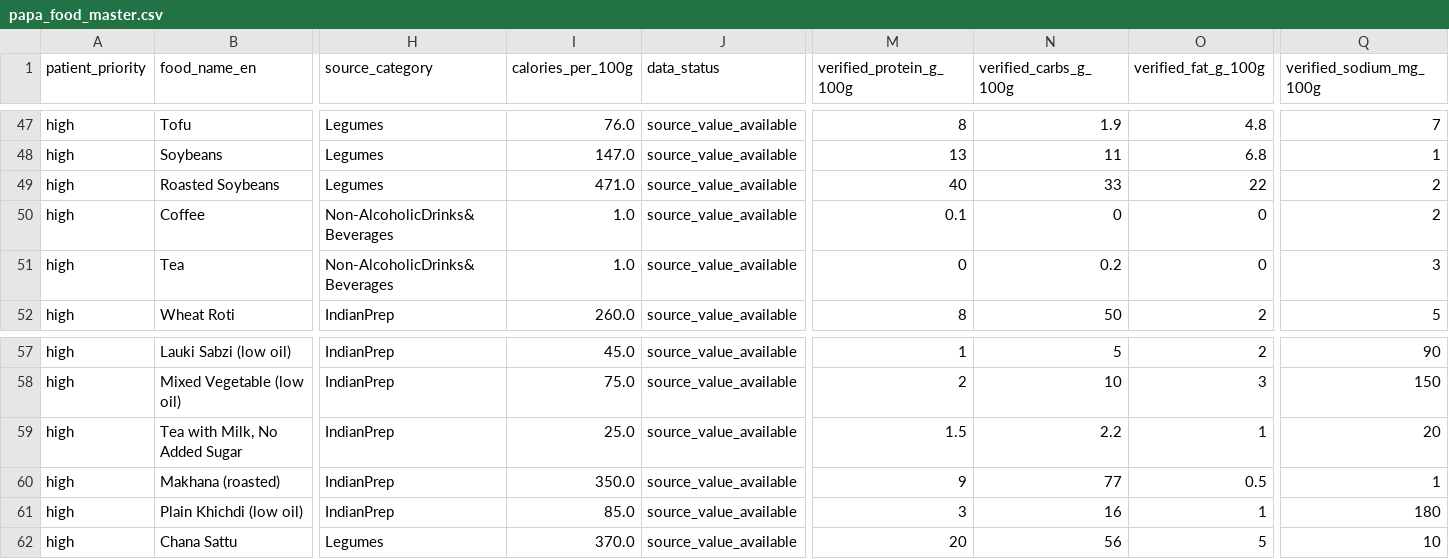
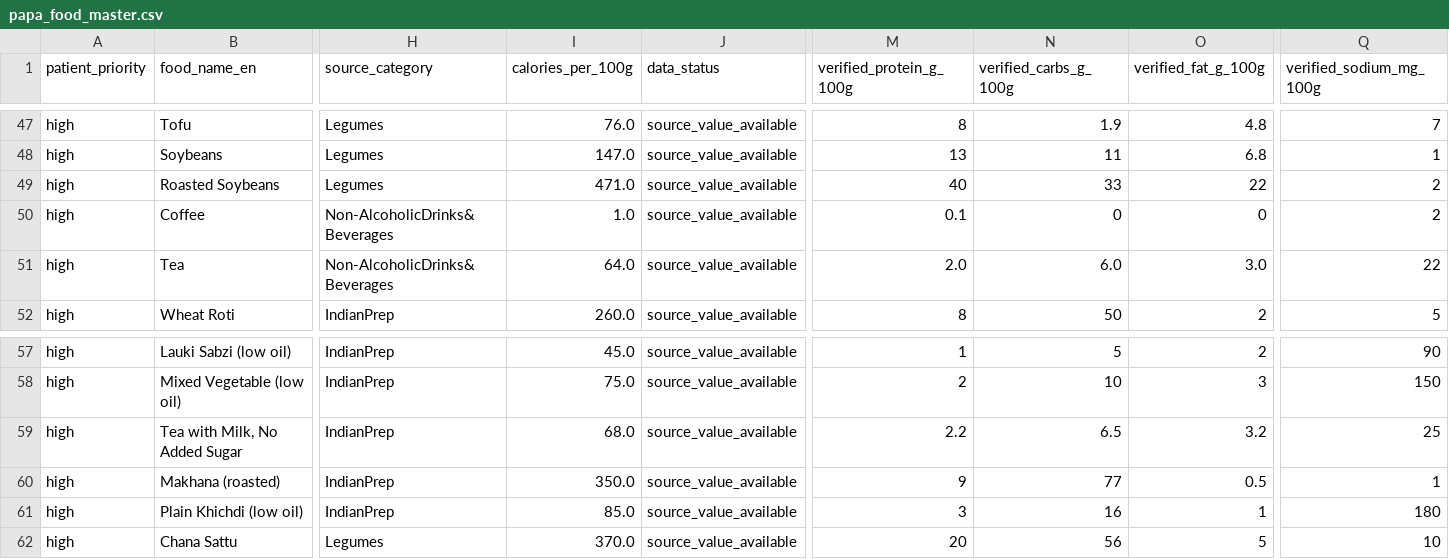
Before and after one commit to pawan2747/SwasthTrack-AI, a CSV file: supabase/seed_data/papa_food_master.csv, drawn as a sheet; only a part is shown, gaps mark what is left out; the diff names each change by its address in the sheet, - before the commit and + after, or states it on an @@ line.

Commit message:
feat(food): update all Tea variants to have calories > 60 kcal

```diff
--- a/supabase/seed_data/papa_food_master.csv
+++ b/supabase/seed_data/papa_food_master.csv
-I51 (calories_per_100g): 1.0
+I51 (calories_per_100g): 64.0
-M51 (verified_protein_g_100g): 0
+M51 (verified_protein_g_100g): 2.0
-N51 (verified_carbs_g_100g): 0.2
+N51 (verified_carbs_g_100g): 6.0
-O51 (verified_fat_g_100g): 0
+O51 (verified_fat_g_100g): 3.0
-Q51 (verified_sodium_mg_100g): 3
+Q51 (verified_sodium_mg_100g): 22
-I59 (calories_per_100g): 25.0
+I59 (calories_per_100g): 68.0
-M59 (verified_protein_g_100g): 1.5
+M59 (verified_protein_g_100g): 2.2
-N59 (verified_carbs_g_100g): 2.2
+N59 (verified_carbs_g_100g): 6.5
-O59 (verified_fat_g_100g): 1
+O59 (verified_fat_g_100g): 3.2
-Q59 (verified_sodium_mg_100g): 20
+Q59 (verified_sodium_mg_100g): 25
```
Also changed, not shown: 10 other files.
